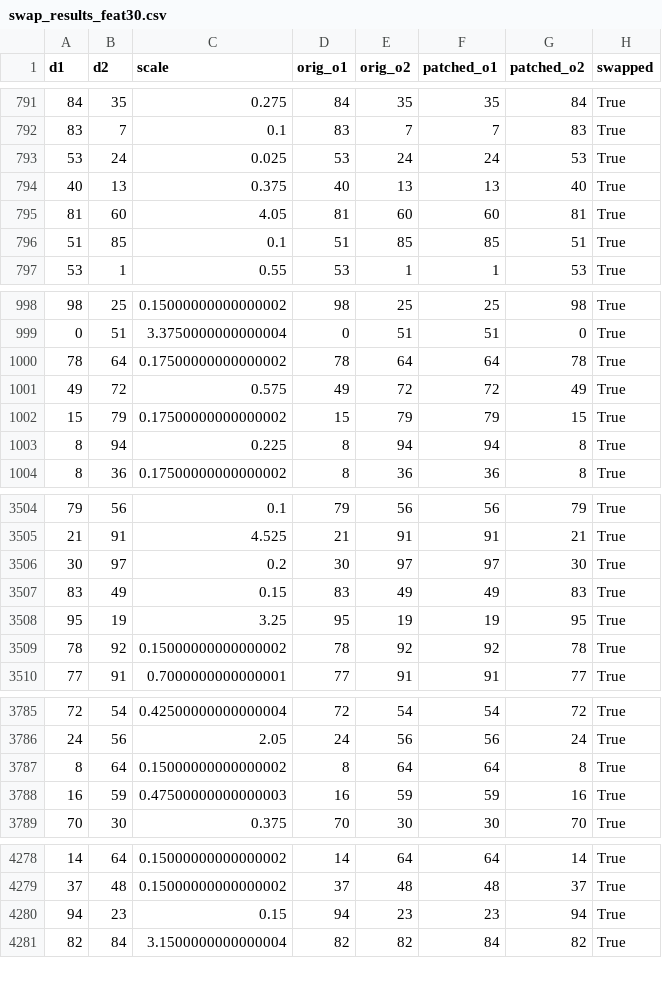
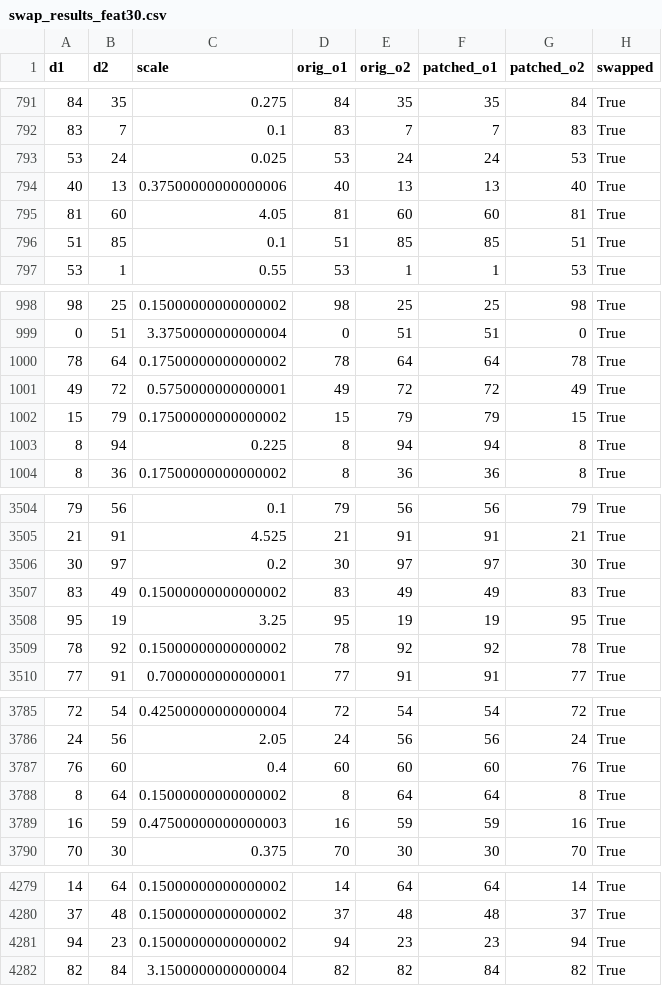
Before and after one commit to Theosdoor/list-comp, a CSV file: results/xover/swap_results_feat30.csv, drawn as a sheet; only a part is shown, gaps mark what is left out.

Commit message:
slurm results

```diff
--- a/results/xover/swap_results_feat30.csv
+++ b/results/xover/swap_results_feat30.csv
@@ -793,3 +793,3 @@ d1,d2,scale,orig_o1,orig_o2,patched_o1,patched_o2,swapped
 53,24,0.025,53,24,24,53,True
-40,13,0.375,40,13,13,40,True
+40,13,0.37500000000000006,40,13,13,40,True
 81,60,4.05,81,60,60,81,True
@@ -1000,3 +1000,3 @@ d1,d2,scale,orig_o1,orig_o2,patched_o1,patched_o2,swapped
 78,64,0.17500000000000002,78,64,64,78,True
-49,72,0.575,49,72,72,49,True
+49,72,0.5750000000000001,49,72,72,49,True
 15,79,0.17500000000000002,15,79,79,15,True
@@ -3506,3 +3506,3 @@ d1,d2,scale,orig_o1,orig_o2,patched_o1,patched_o2,swapped
 30,97,0.2,30,97,97,30,True
-83,49,0.15,83,49,49,83,True
+83,49,0.15000000000000002,83,49,49,83,True
 95,19,3.25,95,19,19,95,True
@@ -3786,2 +3786,3 @@ d1,d2,scale,orig_o1,orig_o2,patched_o1,patched_o2,swapped
 24,56,2.05,24,56,56,24,True
+76,60,0.4,60,60,60,76,True
 8,64,0.15000000000000002,8,64,64,8,True
@@ -4279,3 +4280,3 @@ d1,d2,scale,orig_o1,orig_o2,patched_o1,patched_o2,swapped
 37,48,0.15000000000000002,37,48,48,37,True
-94,23,0.15,94,23,23,94,True
+94,23,0.15000000000000002,94,23,23,94,True
 82,84,3.1500000000000004,82,82,84,82,True
```
Also changed, not shown: 2 other files.
